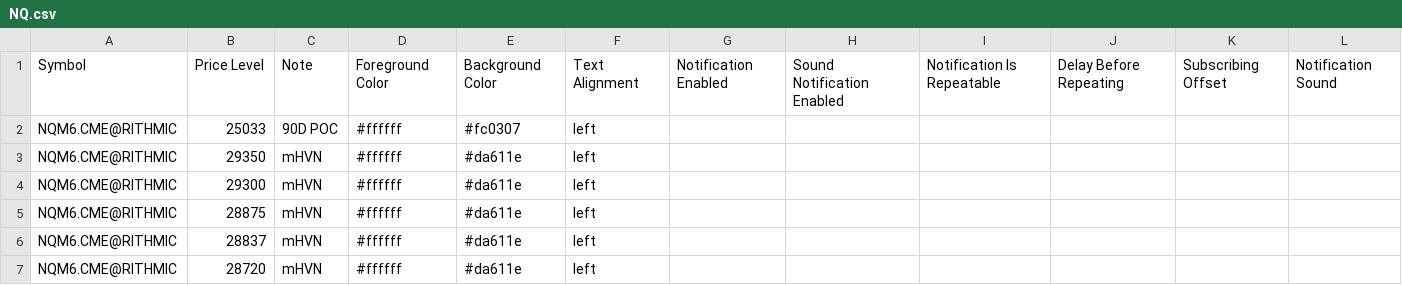
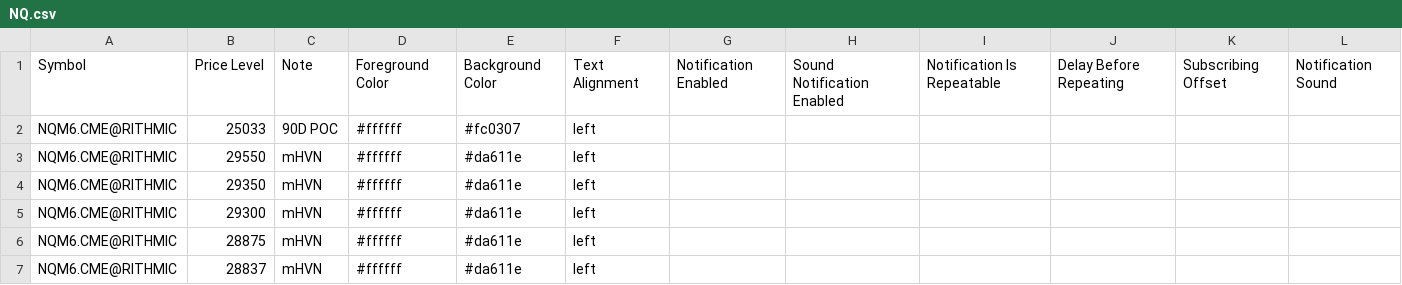
Before and after one commit to Thinkwithbookmap/Cloud-notes, a CSV file: NQ.csv, drawn as a sheet; only a part is shown; the shorter side is filled out with more unchanged rows; the diff names each change by its address in the sheet, - before the commit and + after, or states it on an @@ line.

Commit message:
Update NQ.csv

```diff
--- a/NQ.csv
+++ b/NQ.csv
+row 3: NQM6.CME@RITHMIC | 29550 | mHVN | #ffffff | #da611e | left
```
